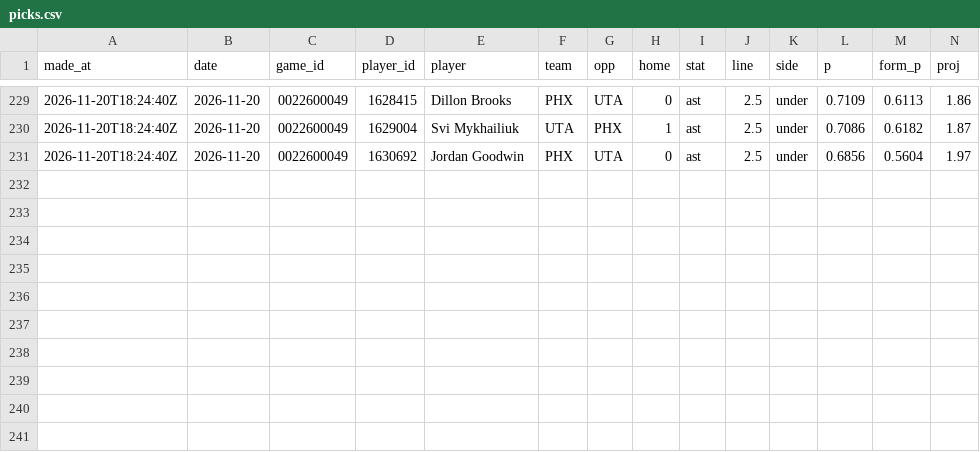
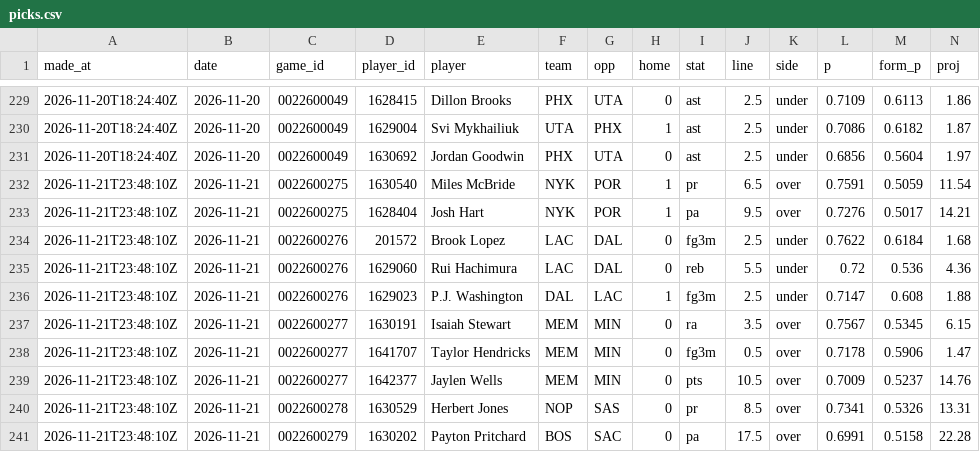
Before and after one commit to Ferdinandpaloma/NBApredictor, a CSV file: data/picks.csv, drawn as a sheet; only a part is shown, gaps mark what is left out; rows hold the shown columns only; the diff names each change by its address in the sheet, - before the commit and + after, or states it on an @@ line.

Commit message:
Pre-game update 2026-11-21 15:00

```diff
--- a/data/picks.csv
+++ b/data/picks.csv
+row 232: 2026-11-21T23:48:10Z | 2026-11-21 | 0022600275 | 1630540 | Miles McBride | NYK | POR | 1 | pr | 6.5 | over | 0.7591 | 0.5059 | 11.54
+row 233: 2026-11-21T23:48:10Z | 2026-11-21 | 0022600275 | 1628404 | Josh Hart | NYK | POR | 1 | pa | 9.5 | over | 0.7276 | 0.5017 | 14.21
+row 234: 2026-11-21T23:48:10Z | 2026-11-21 | 0022600276 | 201572 | Brook Lopez | LAC | DAL | 0 | fg3m | 2.5 | under | 0.7622 | 0.6184 | 1.68
+row 235: 2026-11-21T23:48:10Z | 2026-11-21 | 0022600276 | 1629060 | Rui Hachimura | LAC | DAL | 0 | reb | 5.5 | under | 0.72 | 0.536 | 4.36
+row 236: 2026-11-21T23:48:10Z | 2026-11-21 | 0022600276 | 1629023 | P.J. Washington | DAL | LAC | 1 | fg3m | 2.5 | under | 0.7147 | 0.608 | 1.88
+row 237: 2026-11-21T23:48:10Z | 2026-11-21 | 0022600277 | 1630191 | Isaiah Stewart | MEM | MIN | 0 | ra | 3.5 | over | 0.7567 | 0.5345 | 6.15
+row 238: 2026-11-21T23:48:10Z | 2026-11-21 | 0022600277 | 1641707 | Taylor Hendricks | MEM | MIN | 0 | fg3m | 0.5 | over | 0.7178 | 0.5906 | 1.47
+row 239: 2026-11-21T23:48:10Z | 2026-11-21 | 0022600277 | 1642377 | Jaylen Wells | MEM | MIN | 0 | pts | 10.5 | over | 0.7009 | 0.5237 | 14.76
+row 240: 2026-11-21T23:48:10Z | 2026-11-21 | 0022600278 | 1630529 | Herbert Jones | NOP | SAS | 0 | pr | 8.5 | over | 0.7341 | 0.5326 | 13.31
+row 241: 2026-11-21T23:48:10Z | 2026-11-21 | 0022600279 | 1630202 | Payton Pritchard | BOS | SAC | 0 | pa | 17.5 | over | 0.6991 | 0.5158 | 22.28
```
Also changed, not shown: 12 other files.
